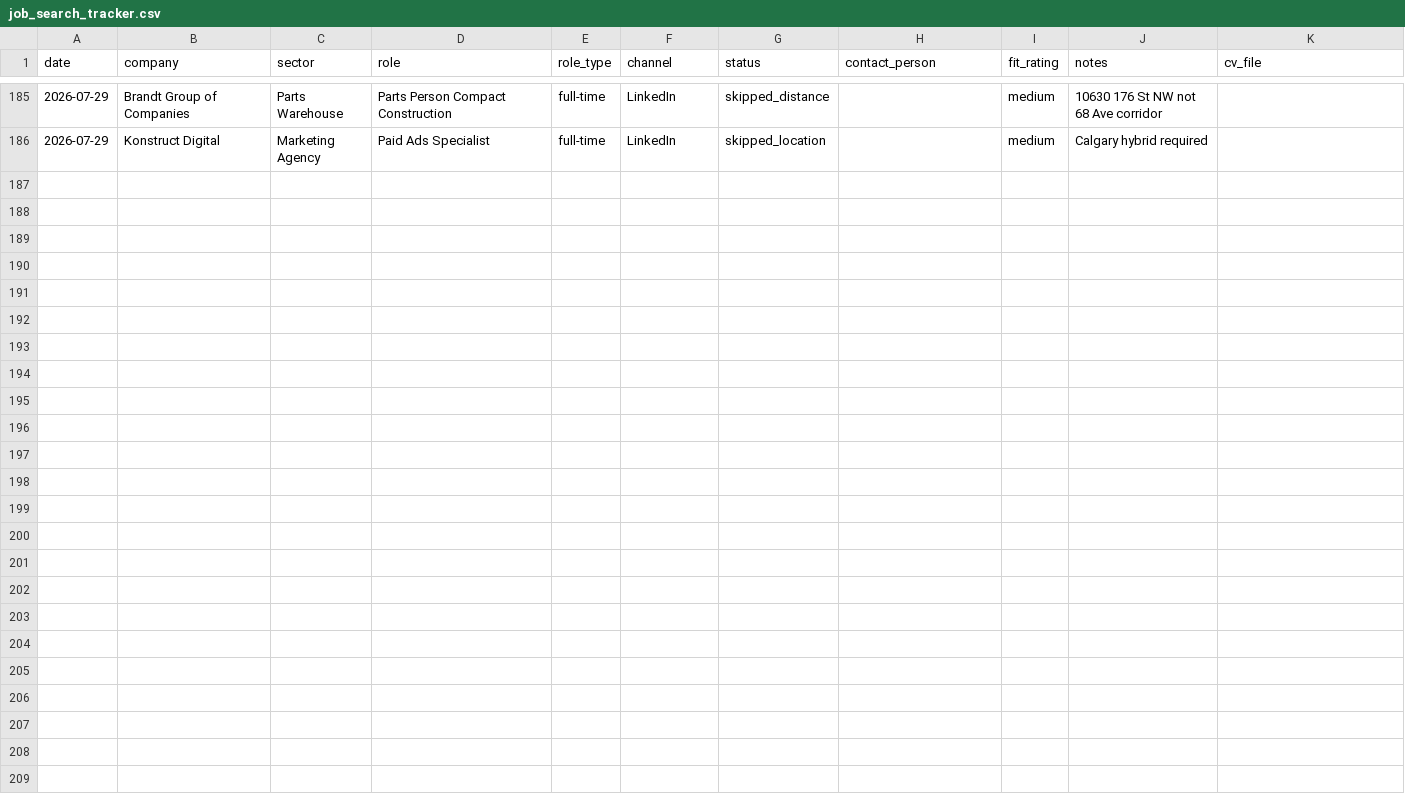
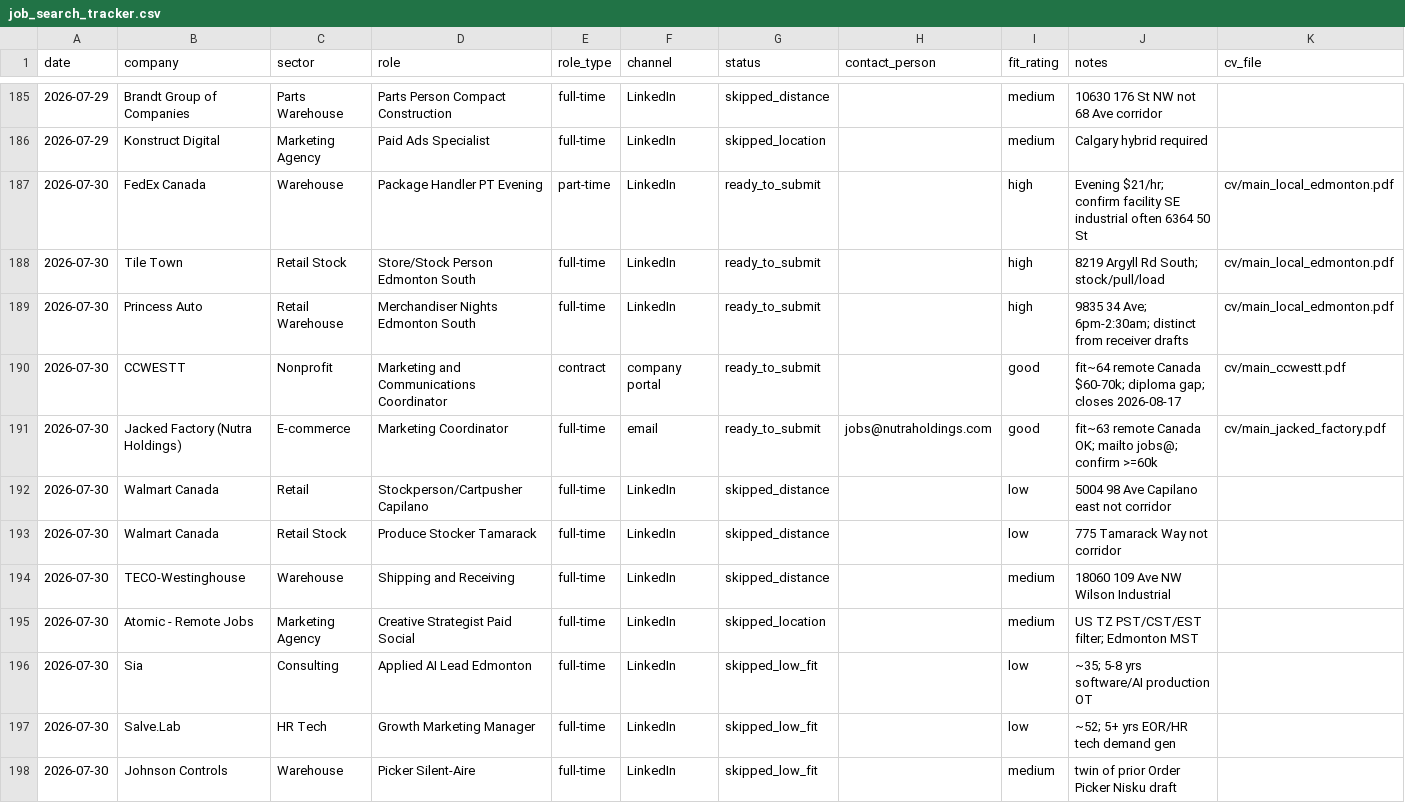
Before and after one commit to luminmarketinggroup-sys/ai-job-search, a CSV file: job_search_tracker.csv, drawn as a sheet; only a part is shown, gaps mark what is left out; rows hold the shown columns only; the diff names each change by its address in the sheet, - before the commit and + after, or states it on an @@ line.

```diff
--- a/job_search_tracker.csv
+++ b/job_search_tracker.csv
+row 187: 2026-07-30 | FedEx Canada | Warehouse | Package Handler PT Evening | part-time | LinkedIn | ready_to_submit |  | high | Evening $21/hr; confirm facility SE industrial often 6364 50 St | cv/main_local_edmonton.pdf
+row 188: 2026-07-30 | Tile Town | Retail Stock | Store/Stock Person Edmonton South | full-time | LinkedIn | ready_to_submit |  | high | 8219 Argyll Rd South; stock/pull/load | cv/main_local_edmonton.pdf
+row 189: 2026-07-30 | Princess Auto | Retail Warehouse | Merchandiser Nights Edmonton South | full-time | LinkedIn | ready_to_submit |  | high | 9835 34 Ave; 6pm-2:30am; distinct from receiver drafts | cv/main_local_edmonton.pdf
+row 190: 2026-07-30 | CCWESTT | Nonprofit | Marketing and Communications Coordinator | contract | company portal | ready_to_submit |  | good | fit~64 remote Canada $60-70k; diploma gap; closes 2026-08-17 | cv/main_ccwestt.pdf
+row 191: 2026-07-30 | Jacked Factory (Nutra Holdings) | E-commerce | Marketing Coordinator | full-time | email | ready_to_submit | jobs@nutraholdings.com | good | fit~63 remote Canada OK; mailto jobs@; confirm >=60k | cv/main_jacked_factory.pdf
+row 192: 2026-07-30 | Walmart Canada | Retail | Stockperson/Cartpusher Capilano | full-time | LinkedIn | skipped_distance |  | low | 5004 98 Ave Capilano east not corridor
+row 193: 2026-07-30 | Walmart Canada | Retail Stock | Produce Stocker Tamarack | full-time | LinkedIn | skipped_distance |  | low | 775 Tamarack Way not corridor
+row 194: 2026-07-30 | TECO-Westinghouse | Warehouse | Shipping and Receiving | full-time | LinkedIn | skipped_distance |  | medium | 18060 109 Ave NW Wilson Industrial
+row 195: 2026-07-30 | Atomic - Remote Jobs | Marketing Agency | Creative Strategist Paid Social | full-time | LinkedIn | skipped_location |  | medium | US TZ PST/CST/EST filter; Edmonton MST
+row 196: 2026-07-30 | Sia | Consulting | Applied AI Lead Edmonton | full-time | LinkedIn | skipped_low_fit |  | low | ~35; 5-8 yrs software/AI production OT
+row 197: 2026-07-30 | Salve.Lab | HR Tech | Growth Marketing Manager | full-time | LinkedIn | skipped_low_fit |  | low | ~52; 5+ yrs EOR/HR tech demand gen
+row 198: 2026-07-30 | Johnson Controls | Warehouse | Picker Silent-Aire | full-time | LinkedIn | skipped_low_fit |  | medium | twin of prior Order Picker Nisku draft
```
Also changed, not shown: 17 other files.
